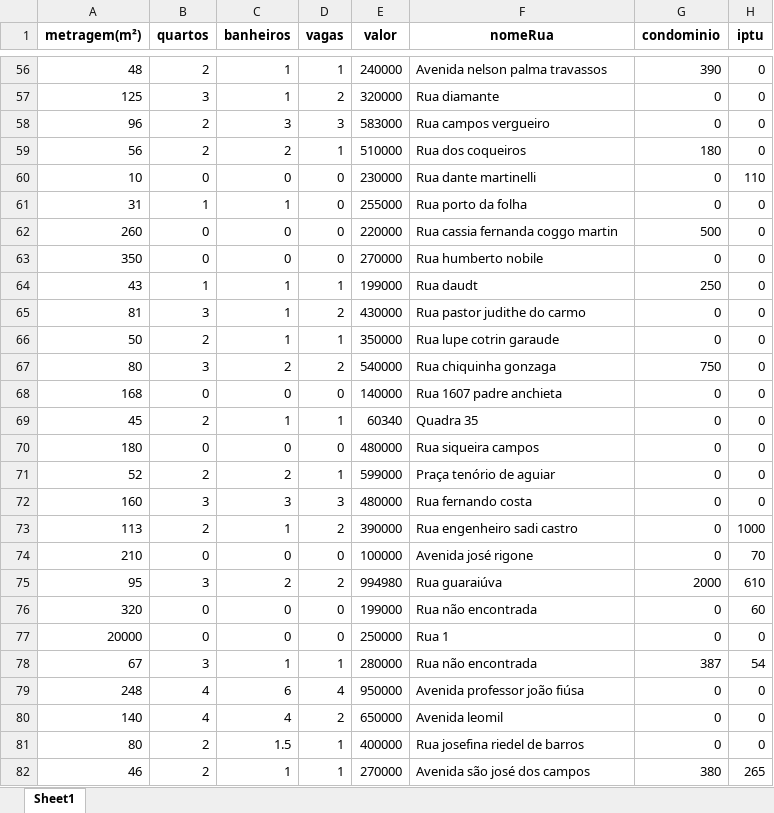
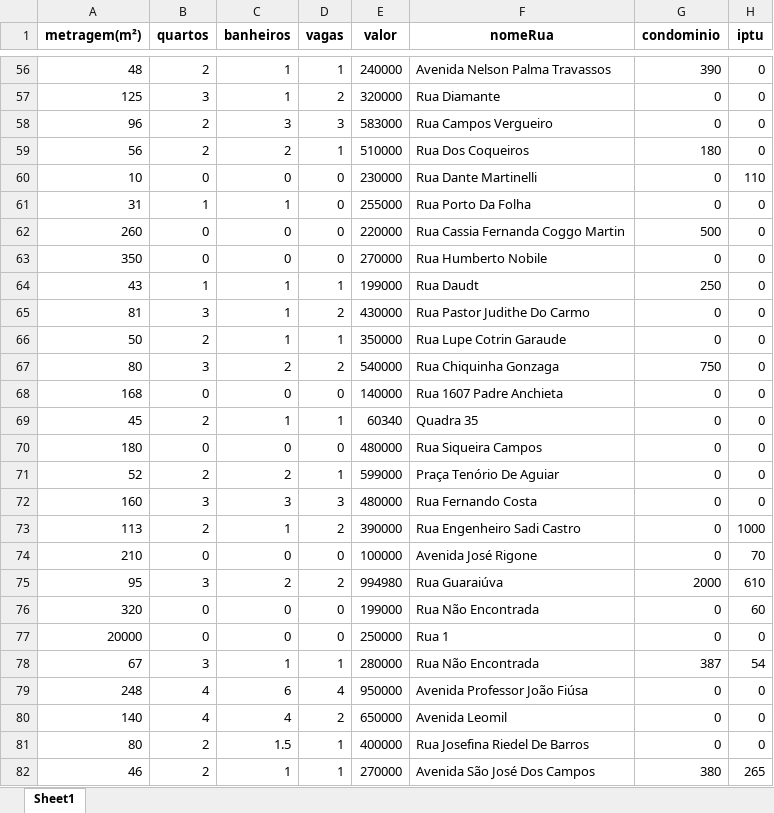
Before and after one commit to IIIgorMoura/web_scraping_dinamico3, an Excel workbook: casas_limpo.xlsx, sheet Sheet1, drawn as a sheet; only a part is shown, gaps mark what is left out; values as stored, in another font and other column widths than the file's, no borders; the diff covers the shown part only; the diff names each change by its address in the sheet, - before the commit and + after, or states it on an @@ line.

```diff
--- a/casas_limpo.xlsx (sheet Sheet1)
+++ b/casas_limpo.xlsx (sheet Sheet1)
-F56 (nomeRua): Avenida nelson palma travassos
+F56 (nomeRua): Avenida Nelson Palma Travassos
-F57 (nomeRua): Rua diamante
+F57 (nomeRua): Rua Diamante
-F58 (nomeRua): Rua campos vergueiro
+F58 (nomeRua): Rua Campos Vergueiro
-F59 (nomeRua): Rua dos coqueiros
+F59 (nomeRua): Rua Dos Coqueiros
-F60 (nomeRua): Rua dante martinelli
+F60 (nomeRua): Rua Dante Martinelli
-F61 (nomeRua): Rua porto da folha
+F61 (nomeRua): Rua Porto Da Folha
-F62 (nomeRua): Rua cassia fernanda coggo martin
+F62 (nomeRua): Rua Cassia Fernanda Coggo Martin
-F63 (nomeRua): Rua humberto nobile
+F63 (nomeRua): Rua Humberto Nobile
-F64 (nomeRua): Rua daudt
+F64 (nomeRua): Rua Daudt
-F65 (nomeRua): Rua pastor judithe do carmo
+F65 (nomeRua): Rua Pastor Judithe Do Carmo
-F66 (nomeRua): Rua lupe cotrin garaude
+F66 (nomeRua): Rua Lupe Cotrin Garaude
-F67 (nomeRua): Rua chiquinha gonzaga
+F67 (nomeRua): Rua Chiquinha Gonzaga
-F68 (nomeRua): Rua 1607 padre anchieta
+F68 (nomeRua): Rua 1607 Padre Anchieta
-F70 (nomeRua): Rua siqueira campos
+F70 (nomeRua): Rua Siqueira Campos
-F71 (nomeRua): Praça tenório de aguiar
+F71 (nomeRua): Praça Tenório De Aguiar
-F72 (nomeRua): Rua fernando costa
+F72 (nomeRua): Rua Fernando Costa
-F73 (nomeRua): Rua engenheiro sadi castro
+F73 (nomeRua): Rua Engenheiro Sadi Castro
-F74 (nomeRua): Avenida josé rigone
+F74 (nomeRua): Avenida José Rigone
-F75 (nomeRua): Rua guaraiúva
+F75 (nomeRua): Rua Guaraiúva
-F76 (nomeRua): Rua não encontrada
+F76 (nomeRua): Rua Não Encontrada
-F78 (nomeRua): Rua não encontrada
+F78 (nomeRua): Rua Não Encontrada
-F79 (nomeRua): Avenida professor joão fiúsa
+F79 (nomeRua): Avenida Professor João Fiúsa
-F80 (nomeRua): Avenida leomil
+F80 (nomeRua): Avenida Leomil
-F81 (nomeRua): Rua josefina riedel de barros
+F81 (nomeRua): Rua Josefina Riedel De Barros
-F82 (nomeRua): Avenida são josé dos campos
+F82 (nomeRua): Avenida São José Dos Campos
```
Also changed, not shown: 73 edited cells elsewhere in this sheet, 2 other files.
